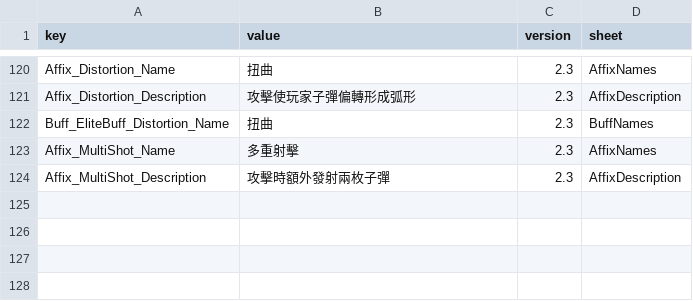
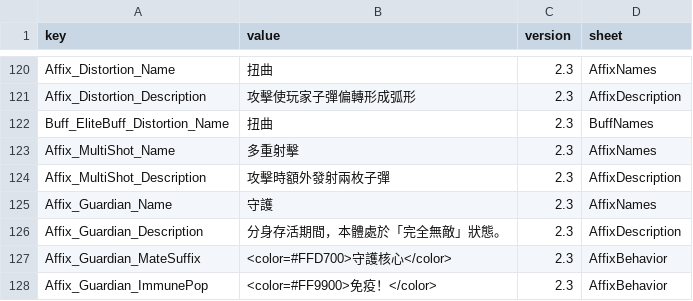
Before and after one commit to LOVEIII486/EliteEnemies, a CSV file: Localization/ChineseTraditional.csv, drawn as a sheet; only a part is shown, gaps mark what is left out; the diff names each change by its address in the sheet, - before the commit and + after, or states it on an @@ line.

```diff
--- a/Localization/ChineseTraditional.csv
+++ b/Localization/ChineseTraditional.csv
+row 125: Affix_Guardian_Name | 守護 | 2.3 | AffixNames
+row 126: Affix_Guardian_Description | 分身存活期間，本體處於「完全無敵」狀態。 | 2.3 | AffixDescription
+row 127: Affix_Guardian_MateSuffix | <color=#FFD700>守護核心</color> | 2.3 | AffixBehavior
+row 128: Affix_Guardian_ImmunePop | <color=#FF9900>免疫！</color> | 2.3 | AffixBehavior
```
Also changed, not shown: Localization/ChineseSimplified.csv, Localization/English.csv, 4 other files.
